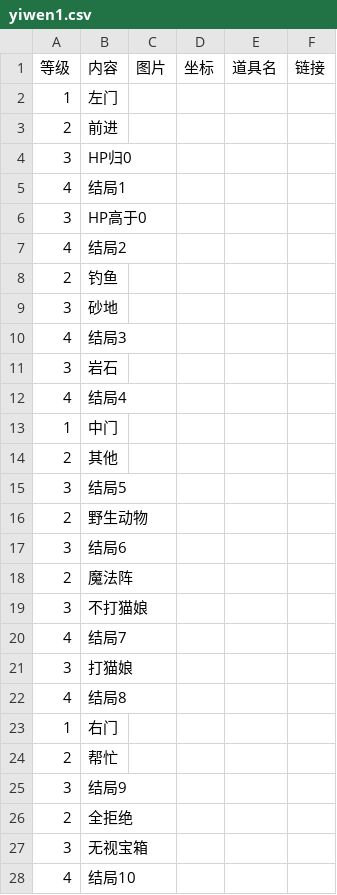
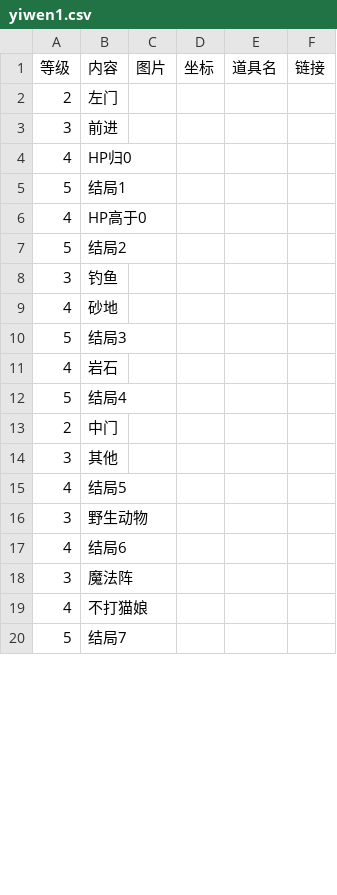
Before and after one commit to ffxiv-cn/tools.ffxiv.cn, a CSV file: lajipai/csv/yiwen1.csv, drawn as a sheet; only a part is shown; the diff covers the shown part only.

```diff
--- a/lajipai/csv/yiwen1.csv
+++ b/lajipai/csv/yiwen1.csv
@@ -1,28 +1,20 @@
 等级,内容,图片,坐标,道具名,链接
-1,左门,,,,
-2,前进,,,,
-3,HP归0,,,,
-4,结局1,,,,
-3,HP高于0,,,,
-4,结局2,,,,
-2,钓鱼,,,,
-3,砂地,,,,
-4,结局3,,,,
-3,岩石,,,,
-4,结局4,,,,
-1,中门,,,,
-2,其他,,,,
-3,结局5,,,,
-2,野生动物,,,,
-3,结局6,,,,
-2,魔法阵,,,,
-3,不打猫娘,,,,
-4,结局7,,,,
-3,打猫娘,,,,
-4,结局8,,,,
-1,右门,,,,
-2,帮忙,,,,
-3,结局9,,,,
-2,全拒绝,,,,
-3,无视宝箱,,,,
-4,结局10,,,,
+2,左门,,,,
+3,前进,,,,
+4,HP归0,,,,
+5,结局1,,,,
+4,HP高于0,,,,
+5,结局2,,,,
+3,钓鱼,,,,
+4,砂地,,,,
+5,结局3,,,,
+4,岩石,,,,
+5,结局4,,,,
+2,中门,,,,
+3,其他,,,,
+4,结局5,,,,
+3,野生动物,,,,
+4,结局6,,,,
+3,魔法阵,,,,
+4,不打猫娘,,,,
+5,结局7,,,,
```
Also changed, not shown: 16 added rows, 8 removed rows and 13 edited cells elsewhere in this file, lajipai/csv/check7.0.csv, lajipai/csv/jobtask.csv, 3 other files.
